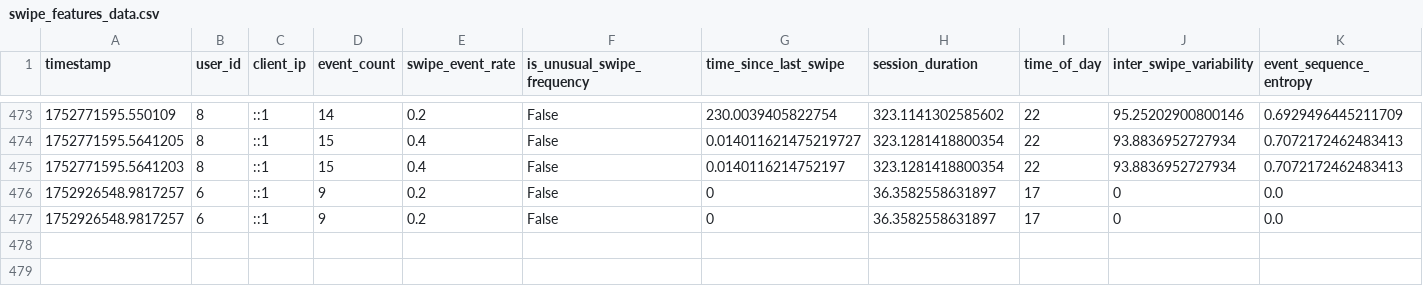
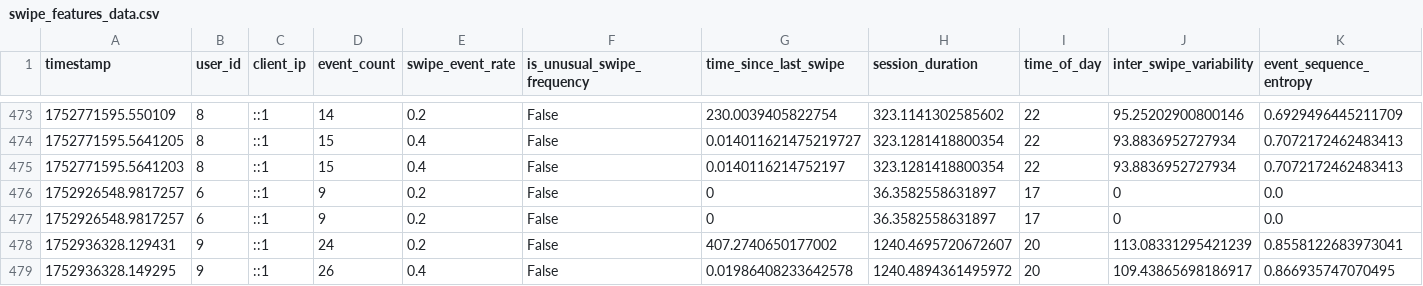
Before and after one commit to JainSneha6/RiverAuth, a CSV file: backend-python/swipe_features_data.csv, drawn as a sheet; only a part is shown, gaps mark what is left out; rows hold the shown columns only; the diff names each change by its address in the sheet, - before the commit and + after, or states it on an @@ line.

```diff
--- a/backend-python/swipe_features_data.csv
+++ b/backend-python/swipe_features_data.csv
+row 478: 1752936328.129431 | 9 | ::1 | 24 | 0.2 | False | 407.2740650177002 | 1240.4695720672607 | 20 | 113.08331295421239 | 0.8558122683973041
+row 479: 1752936328.149295 | 9 | ::1 | 26 | 0.4 | False | 0.01986408233642578 | 1240.4894361495972 | 20 | 109.43865698186917 | 0.866935747070495
```
Also changed, not shown: 2 other files.
